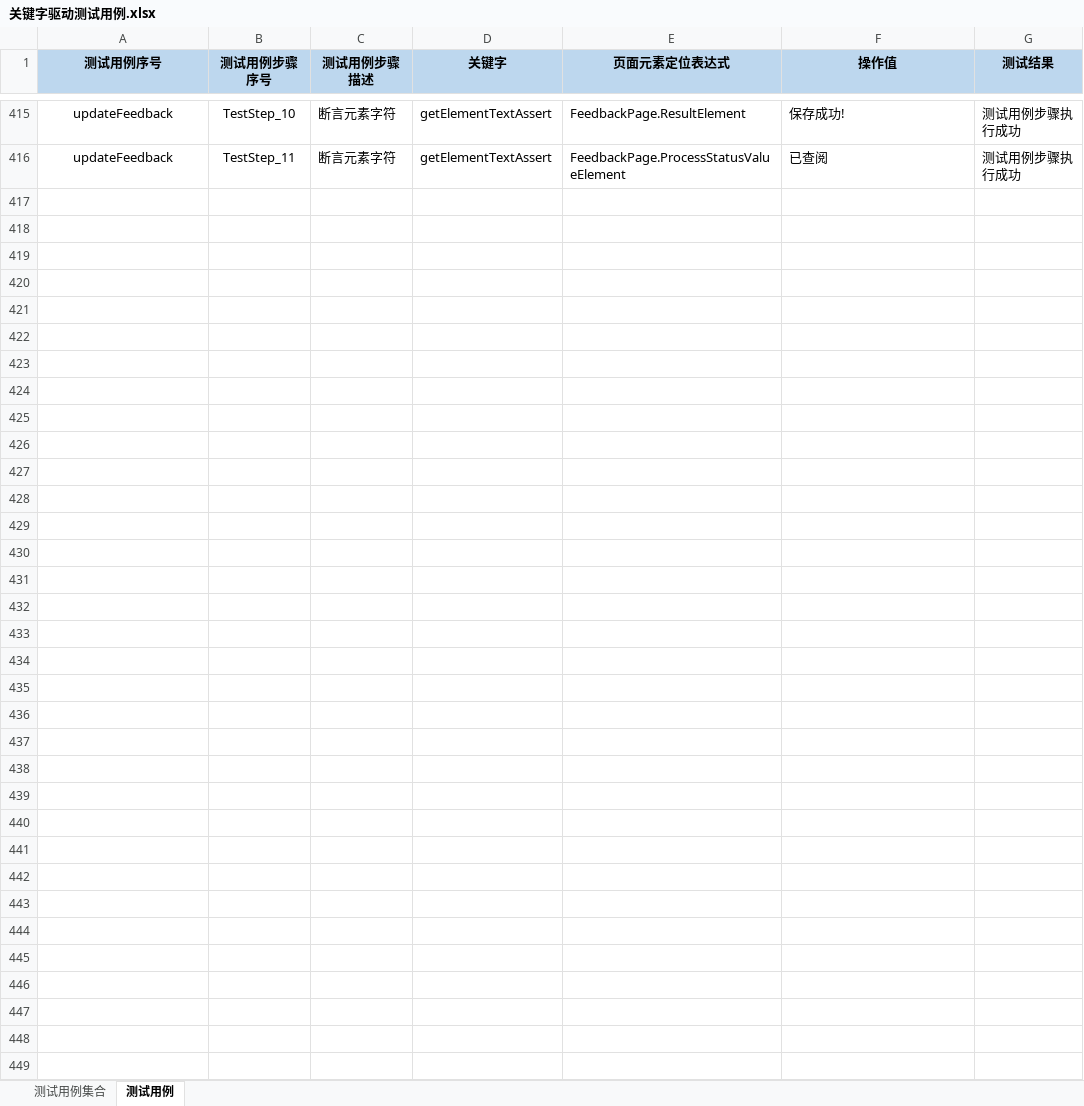
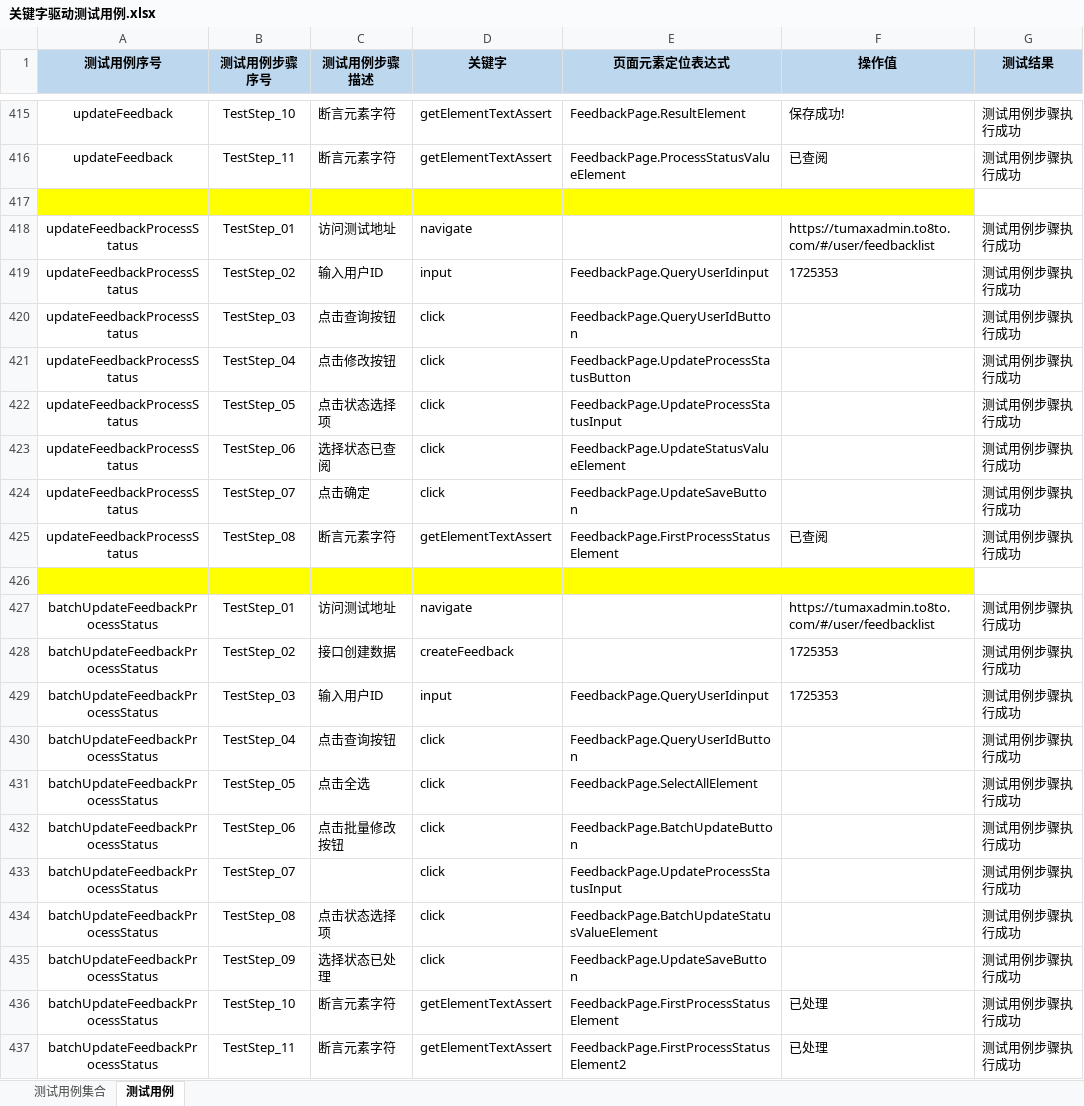
Before and after one commit to Luojhtesting/WEBKeywordsFramework, an Excel workbook: src/main/java/org/keywordsFramework/data/关键字驱动测试用例.xlsx, sheet 测试用例, drawn as a sheet; only a part is shown, gaps mark what is left out; values as stored, in another font and other column widths than the file's, no borders; the diff names each change by its address in the sheet, - before the commit and + after, or states it on an @@ line.

```diff
--- a/src/main/java/org/keywordsFramework/data/关键字驱动测试用例.xlsx (sheet 测试用例)
+++ b/src/main/java/org/keywordsFramework/data/关键字驱动测试用例.xlsx (sheet 测试用例)
+row 417: (empty)
+row 418: updateFeedbackProcessStatus | TestStep_01 | 访问测试地址 | navigate |  | https://tumaxadmin.to8to.com/#/user/feedbacklist | 测试用例步骤执行成功
+row 419: updateFeedbackProcessStatus | TestStep_02 | 输入用户ID | input | FeedbackPage.QueryUserIdinput | 1725353 | 测试用例步骤执行成功
+row 420: updateFeedbackProcessStatus | TestStep_03 | 点击查询按钮 | click | FeedbackPage.QueryUserIdButton |  | 测试用例步骤执行成功
+row 421: updateFeedbackProcessStatus | TestStep_04 | 点击修改按钮 | click | FeedbackPage.UpdateProcessStatusButton |  | 测试用例步骤执行成功
+row 422: updateFeedbackProcessStatus | TestStep_05 | 点击状态选择项 | click | FeedbackPage.UpdateProcessStatusInput |  | 测试用例步骤执行成功
+row 423: updateFeedbackProcessStatus | TestStep_06 | 选择状态已查阅 | click | FeedbackPage.UpdateStatusValueElement |  | 测试用例步骤执行成功
+row 424: updateFeedbackProcessStatus | TestStep_07 | 点击确定 | click | FeedbackPage.UpdateSaveButton |  | 测试用例步骤执行成功
+row 425: updateFeedbackProcessStatus | TestStep_08 | 断言元素字符 | getElementTextAssert | FeedbackPage.FirstProcessStatusElement | 已查阅 | 测试用例步骤执行成功
+row 426: (empty)
+row 427: batchUpdateFeedbackProcessStatus | TestStep_01 | 访问测试地址 | navigate |  | https://tumaxadmin.to8to.com/#/user/feedbacklist | 测试用例步骤执行成功
+row 428: batchUpdateFeedbackProcessStatus | TestStep_02 | 接口创建数据 | createFeedback |  | 1725353 | 测试用例步骤执行成功
+row 429: batchUpdateFeedbackProcessStatus | TestStep_03 | 输入用户ID | input | FeedbackPage.QueryUserIdinput | 1725353 | 测试用例步骤执行成功
+row 430: batchUpdateFeedbackProcessStatus | TestStep_04 | 点击查询按钮 | click | FeedbackPage.QueryUserIdButton |  | 测试用例步骤执行成功
+row 431: batchUpdateFeedbackProcessStatus | TestStep_05 | 点击全选 | click | FeedbackPage.SelectAllElement |  | 测试用例步骤执行成功
+row 432: batchUpdateFeedbackProcessStatus | TestStep_06 | 点击批量修改按钮 | click | FeedbackPage.BatchUpdateButton |  | 测试用例步骤执行成功
+row 433: batchUpdateFeedbackProcessStatus | TestStep_07 |  | click | FeedbackPage.UpdateProcessStatusInput |  | 测试用例步骤执行成功
+row 434: batchUpdateFeedbackProcessStatus | TestStep_08 | 点击状态选择项 | click | FeedbackPage.BatchUpdateStatusValueElement |  | 测试用例步骤执行成功
+row 435: batchUpdateFeedbackProcessStatus | TestStep_09 | 选择状态已处理 | click | FeedbackPage.UpdateSaveButton |  | 测试用例步骤执行成功
+row 436: batchUpdateFeedbackProcessStatus | TestStep_10 | 断言元素字符 | getElementTextAssert | FeedbackPage.FirstProcessStatusElement | 已处理 | 测试用例步骤执行成功
+row 437: batchUpdateFeedbackProcessStatus | TestStep_11 | 断言元素字符 | getElementTextAssert | FeedbackPage.FirstProcessStatusElement2 | 已处理 | 测试用例步骤执行成功
```
Also changed, not shown: sheet 测试用例集合, 5 other files.
